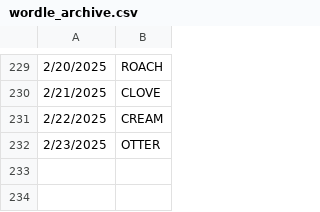
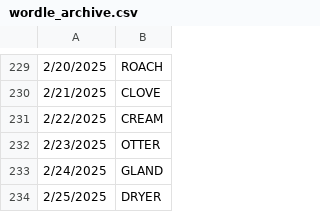
Before and after one commit to deda-72/WORDLE-archive, a CSV file: wordle_archive.csv, drawn as a sheet; only a part is shown, gaps mark what is left out; the diff names each change by its address in the sheet, - before the commit and + after, or states it on an @@ line.

Commit message:
Update wordle_archive.csv

```diff
--- a/wordle_archive.csv
+++ b/wordle_archive.csv
+row 233: 2/24/2025 | GLAND
+row 234: 2/25/2025 | DRYER
```
